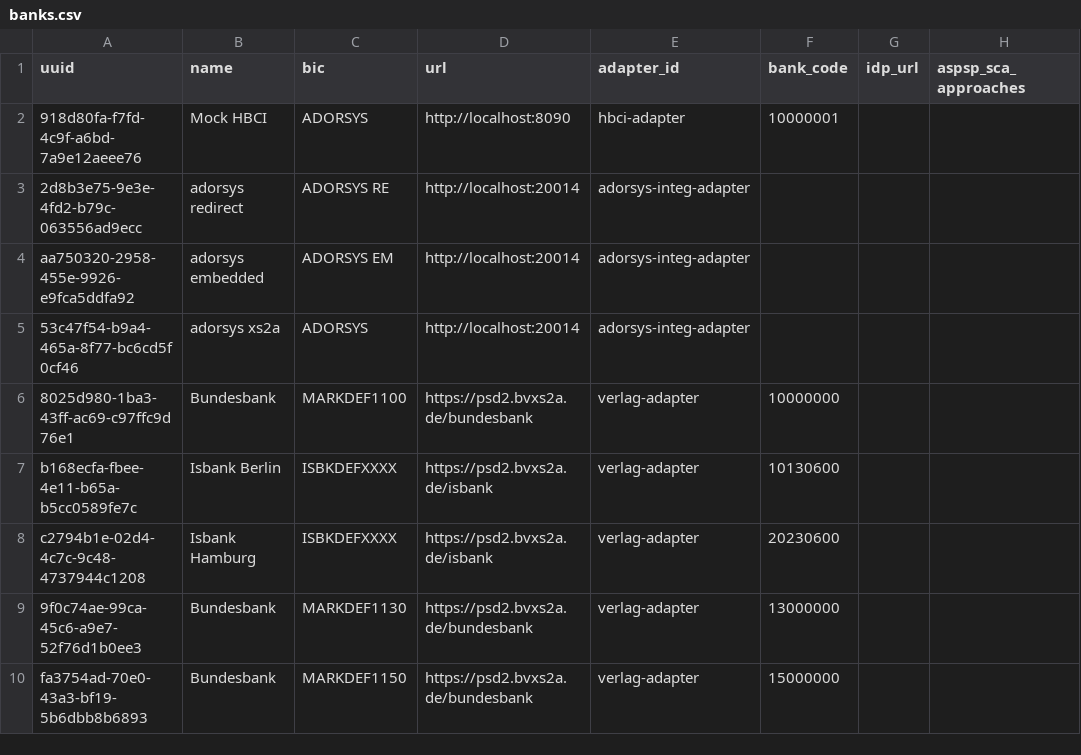
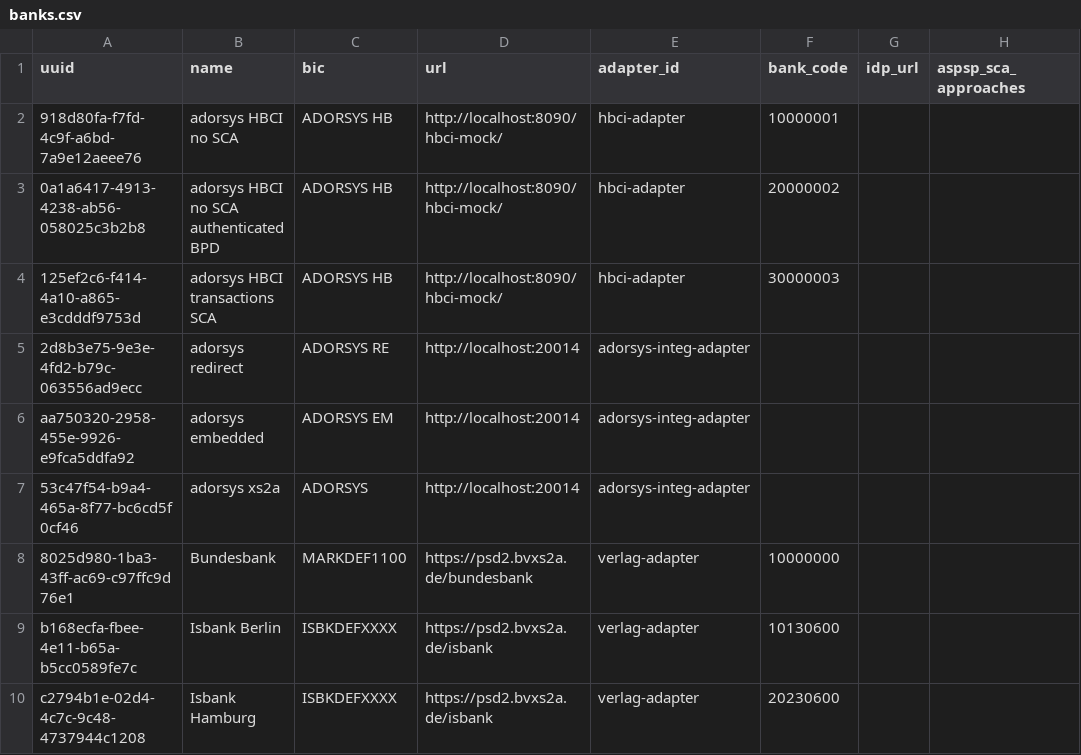
Before and after one commit to adorsys/open-banking-gateway, a CSV file: opba-db/src/main/resources/migration/migrations/banks.csv, drawn as a sheet; only a part is shown; the shorter side is filled out with more unchanged rows.

Commit message:
OBG-828. Reorganized hbci-mock banks structure

```diff
--- a/opba-db/src/main/resources/migration/migrations/banks.csv
+++ b/opba-db/src/main/resources/migration/migrations/banks.csv
@@ -1,3 +1,5 @@
 uuid,name,bic,url,adapter_id,bank_code,idp_url,aspsp_sca_approaches
-918d80fa-f7fd-4c9f-a6bd-7a9e12aeee76,Mock HBCI,ADORSYS,http://localhost:8090,hbci-adapter,10000001,,
+918d80fa-f7fd-4c9f-a6bd-7a9e12aeee76,adorsys HBCI no SCA,ADORSYS HB,http://localhost:8090/hbci-mock/,hbci-adapter,10000001,,
+0a1a6417-4913-4238-ab56-058025c3b2b8,adorsys HBCI no SCA authenticated BPD,ADORSYS HB,http://localhost:8090/hbci-mock/,hbci-adapter,20000002,,
+125ef2c6-f414-4a10-a865-e3cdddf9753d,adorsys HBCI transactions SCA,ADORSYS HB,http://localhost:8090/hbci-mock/,hbci-adapter,30000003,,
 2d8b3e75-9e3e-4fd2-b79c-063556ad9ecc,adorsys redirect,ADORSYS RE,http://localhost:20014,adorsys-integ-adapter,,,
```
Also changed, not shown: 14 other files.
